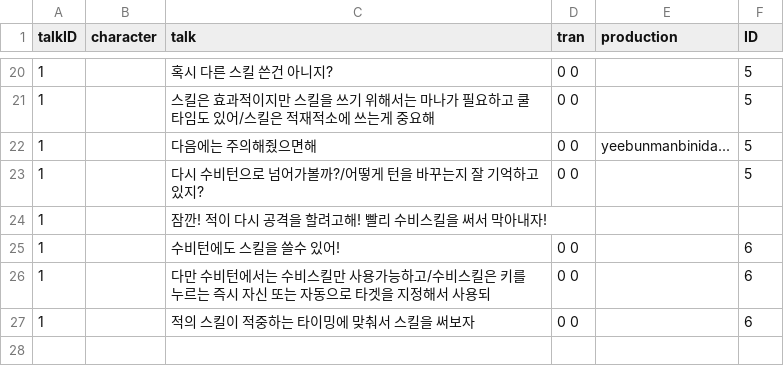
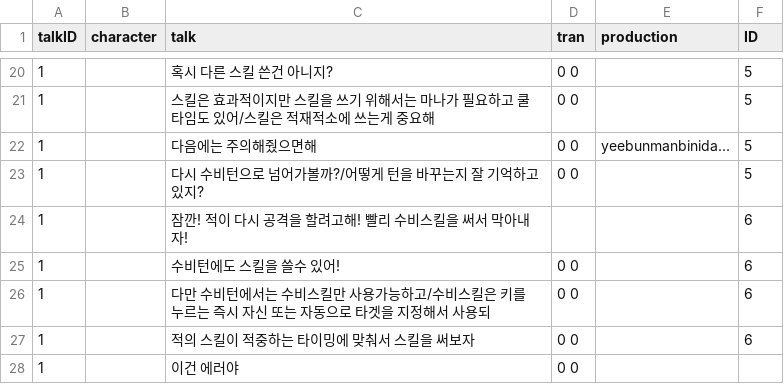
Before and after one commit to hwannanyi/project, a CSV file: Assets/exceldata/popUpStory.csv, drawn as a sheet; only a part is shown, gaps mark what is left out.

```diff
--- a/Assets/exceldata/popUpStory.csv
+++ b/Assets/exceldata/popUpStory.csv
@@ -23,3 +23,3 @@ talkID,character,talk,tran,production,ID
 1,,다시 수비턴으로 넘어가볼까?/어떻게 턴을 바꾸는지 잘 기억하고 있지?,0 0,,5
-1,,잠깐! 적이 다시 공격을 할려고해! 빨리 수비스킬을 써서 막아내자!,,,
+1,,잠깐! 적이 다시 공격을 할려고해! 빨리 수비스킬을 써서 막아내자!,,,6
 1,,수비턴에도 스킬을 쓸수 있어!,0 0,,6
@@ -27 +27,2 @@ talkID,character,talk,tran,production,ID
 1,,적의 스킬이 적중하는 타이밍에 맞춰서 스킬을 써보자,0 0,,6
+1,,이건 에러야,0 0,,
```
Also changed, not shown: 9 other files.
